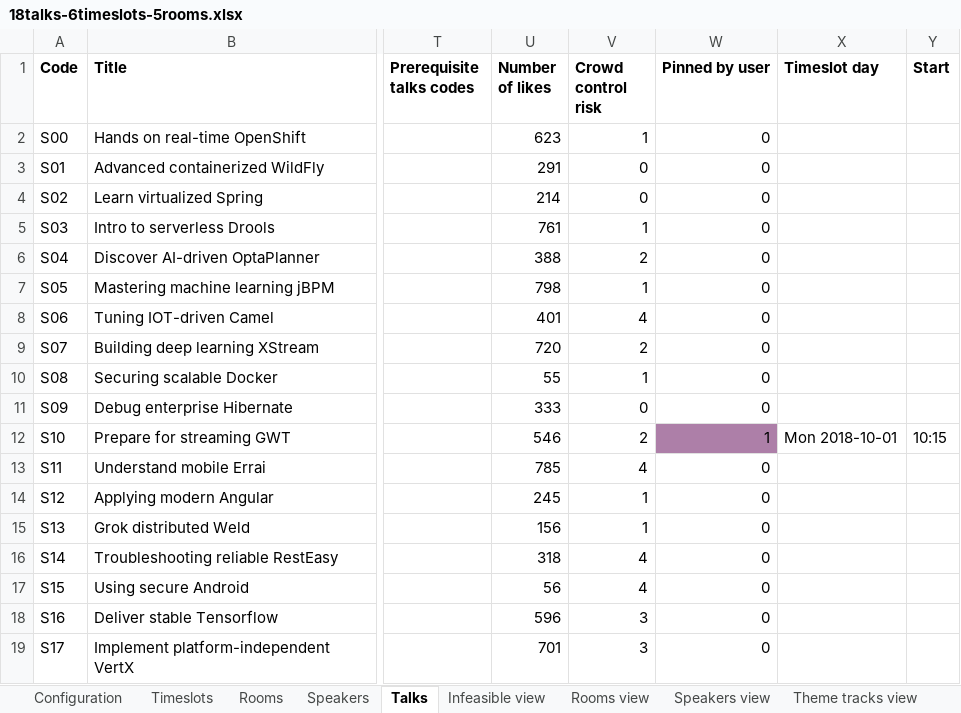
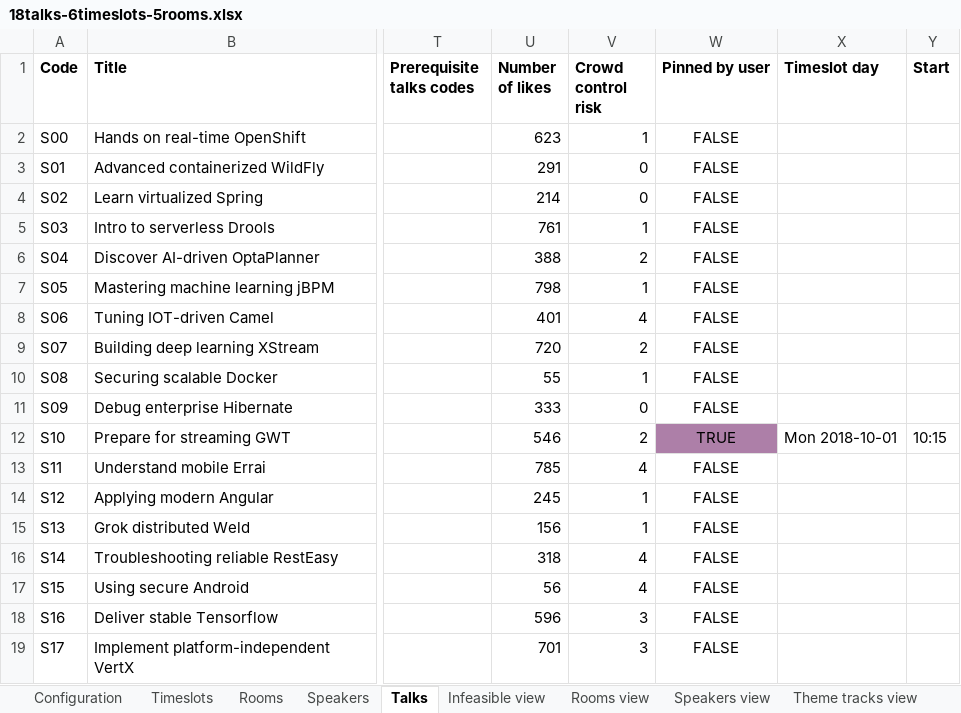
Before and after one commit to kbowers-ibm/drools, an Excel workbook: optaplanner-examples/data/conferencescheduling/unsolved/18talks-6timeslots-5rooms.xlsx, sheet Talks, drawn as a sheet; only a part is shown, gaps mark what is left out; values as stored, in another font and other column widths than the file's, no borders; charts and pictures not drawn; the diff names each change by its address in the sheet, - before the commit and + after, or states it on an @@ line.

Commit message:
Implement popular talks constraint

```diff
--- a/optaplanner-examples/data/conferencescheduling/unsolved/18talks-6timeslots-5rooms.xlsx (sheet Talks)
+++ b/optaplanner-examples/data/conferencescheduling/unsolved/18talks-6timeslots-5rooms.xlsx (sheet Talks)
-W2:W11 (Pinned by user): 0
+W2:W11 (Pinned by user): FALSE
-W2:W19 alignment: right
+W2:W19 alignment: center
-W12 (Pinned by user): 1
+W12 (Pinned by user): TRUE
-W13:W19 (Pinned by user): 0
+W13:W19 (Pinned by user): FALSE
```
Also changed, not shown: sheet Configuration, sheet Rooms, charts or pictures, optaplanner-examples/data/conferencescheduling/unsolved/108talks-18timeslots-10rooms.xlsx, optaplanner-examples/data/conferencescheduling/unsolved/216talks-18timeslots-20rooms.xlsx, 6 other files.
